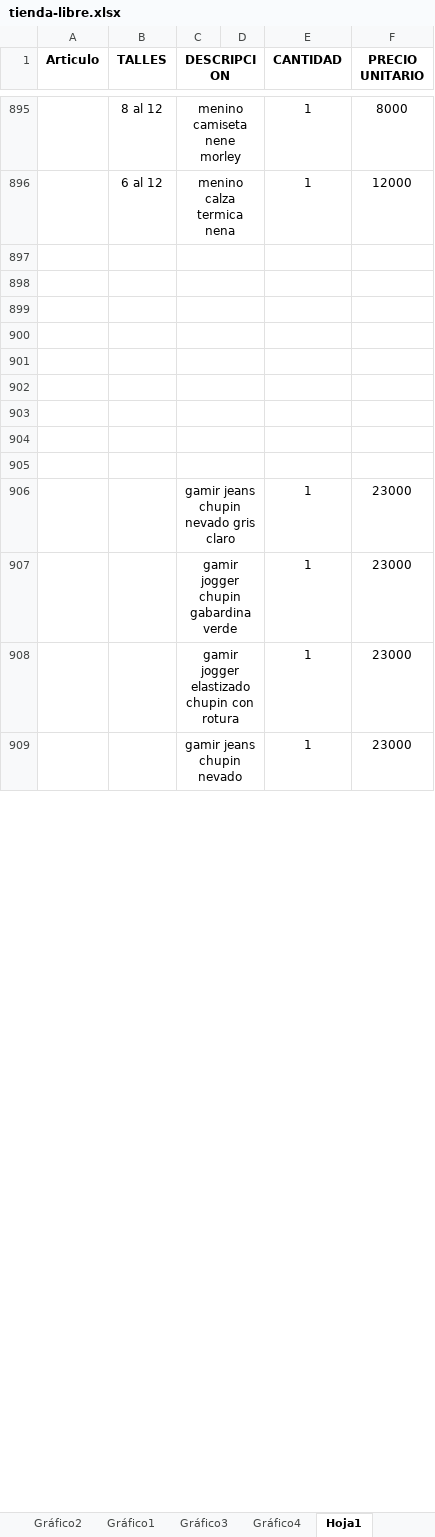
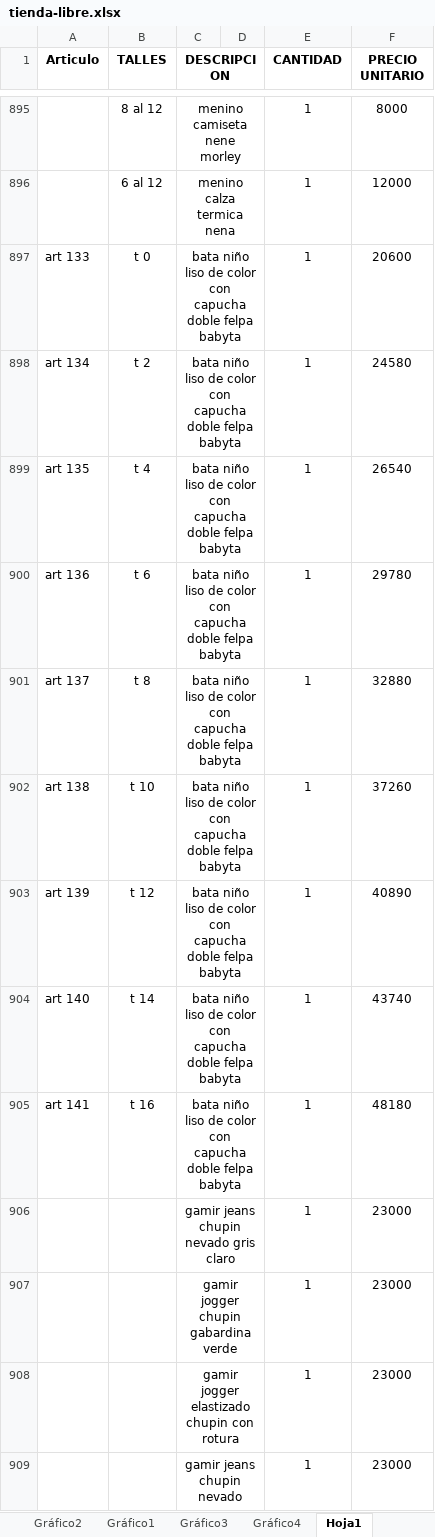
Before and after one commit to jerojimenez17/TiendaLibre, an Excel workbook: tienda-libre-backend/excel-files/tienda-libre.xlsx, sheet Hoja1, drawn as a sheet; only a part is shown, gaps mark what is left out; values as stored, in another font and other column widths than the file's, no borders; the diff names each change by its address in the sheet, - before the commit and + after, or states it on an @@ line.

Commit message:
change list

```diff
--- a/tienda-libre-backend/excel-files/tienda-libre.xlsx (sheet Hoja1)
+++ b/tienda-libre-backend/excel-files/tienda-libre.xlsx (sheet Hoja1)
-row 897: (empty)
+row 897: art 133 | t 0 | bata niño liso de color con capucha doble felpa babyta |  | 1 | 20600
-row 898: (empty)
+row 898: art 134 | t 2 | bata niño liso de color con capucha doble felpa babyta |  | 1 | 24580
-row 899: (empty)
+row 899: art 135 | t 4 | bata niño liso de color con capucha doble felpa babyta |  | 1 | 26540
-row 900: (empty)
+row 900: art 136 | t 6 | bata niño liso de color con capucha doble felpa babyta |  | 1 | 29780
-row 901: (empty)
+row 901: art 137 | t 8 | bata niño liso de color con capucha doble felpa babyta |  | 1 | 32880
-row 902: (empty)
+row 902: art 138 | t 10 | bata niño liso de color con capucha doble felpa babyta |  | 1 | 37260
-row 903: (empty)
+row 903: art 139 | t 12 | bata niño liso de color con capucha doble felpa babyta |  | 1 | 40890
-row 904: (empty)
+row 904: art 140 | t 14 | bata niño liso de color con capucha doble felpa babyta |  | 1 | 43740
-row 905: (empty)
+row 905: art 141 | t 16 | bata niño liso de color con capucha doble felpa babyta |  | 1 | 48180
```
